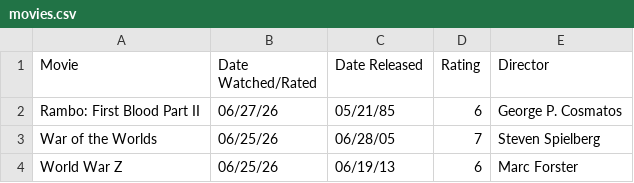
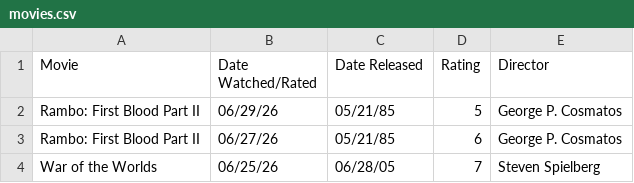
Before and after one commit to DiomedesAuRaa/media-diary, a CSV file: data/movies.csv, drawn as a sheet; only a part is shown; the shorter side is filled out with more unchanged rows.

Commit message:
movies: rewatch Rambo: First Blood Part II 5/10

```diff
--- a/data/movies.csv
+++ b/data/movies.csv
@@ -1,2 +1,3 @@
 Movie,Date Watched/Rated,Date Released,Rating,Director
+Rambo: First Blood Part II,06/29/26,05/21/85,5,George P. Cosmatos
 Rambo: First Blood Part II,06/27/26,05/21/85,6,George P. Cosmatos
```
